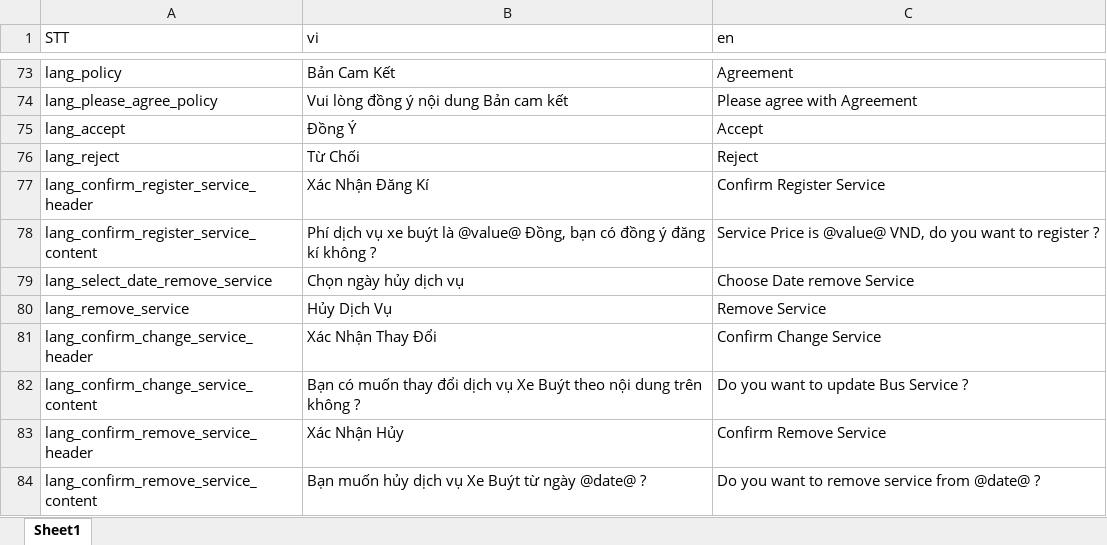
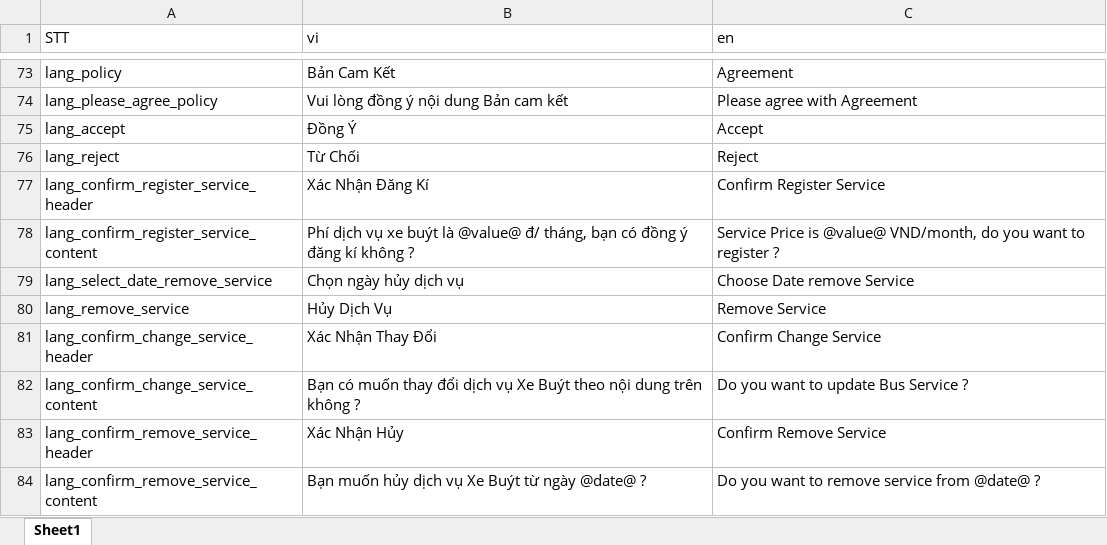
Before and after one commit to doannd1997/RN, an Excel workbook: tools/localize/localize.xlsx, sheet Sheet1, drawn as a sheet; only a part is shown, gaps mark what is left out; values as stored, in another font and other column widths than the file's, no borders; the diff names each change by its address in the sheet, - before the commit and + after, or states it on an @@ line.

```diff
--- a/tools/localize/localize.xlsx (sheet Sheet1)
+++ b/tools/localize/localize.xlsx (sheet Sheet1)
-B78 (vi): …là @value@ Đồng, bạn có…
+B78 (vi): …là @value@ đ/ tháng, bạn có…
-C78 (en): …is @value@ VND, do you…
+C78 (en): …is @value@ VND/month, do you…
```
Also changed, not shown: 5 other files.
